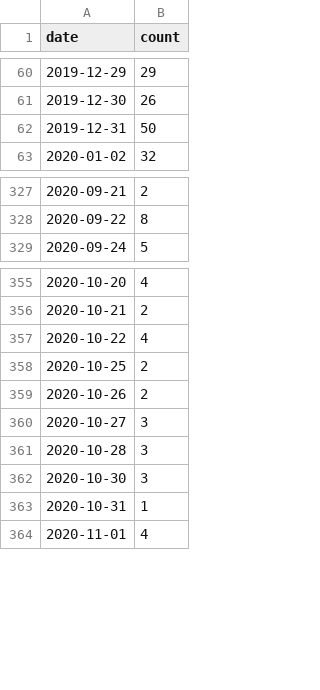
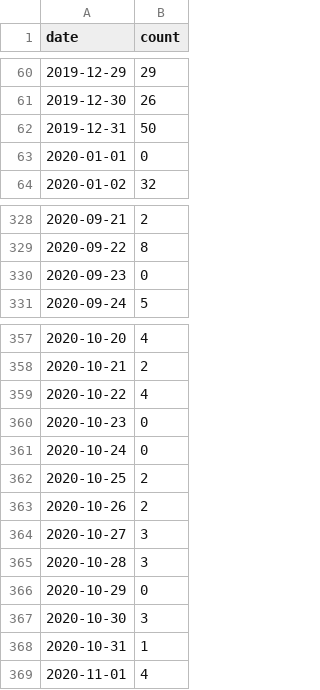
Before and after one commit to kang0008/FIT3179assignment2, a CSV file: data/crash_frequencyV2.csv, drawn as a sheet; only a part is shown, gaps mark what is left out; the diff names each change by its address in the sheet, - before the commit and + after, or states it on an @@ line.

Commit message:
Update crash_frequencyV2.csv

```diff
--- a/data/crash_frequencyV2.csv
+++ b/data/crash_frequencyV2.csv
+row 63: 2020-01-01 | 0
+row 330: 2020-09-23 | 0
+row 360: 2020-10-23 | 0
+row 361: 2020-10-24 | 0
+row 366: 2020-10-29 | 0
```
